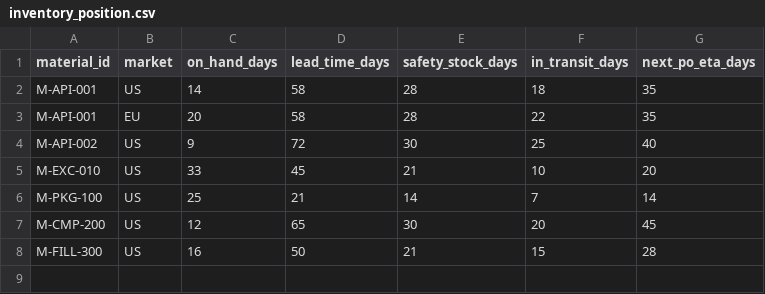
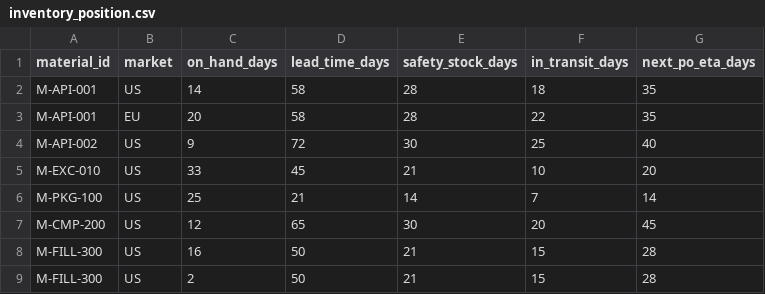
Before and after one commit to AkshayG-DataAces/demo-supply-sensing, a CSV file: demo-supply-sensing/data/inventory_position.csv, drawn as a sheet.

```diff
--- a/demo-supply-sensing/data/inventory_position.csv
+++ b/demo-supply-sensing/data/inventory_position.csv
@@ -8 +8,2 @@ M-CMP-200,US,12,65,30,20,45
 M-FILL-300,US,16,50,21,15,28
+M-FILL-300,US,2,50,21,15,28
```
Also changed, not shown: demo-supply-sensing/data/market_exposure.csv, demo-supply-sensing/data/material_site_dependencies.csv, 7 other files.
